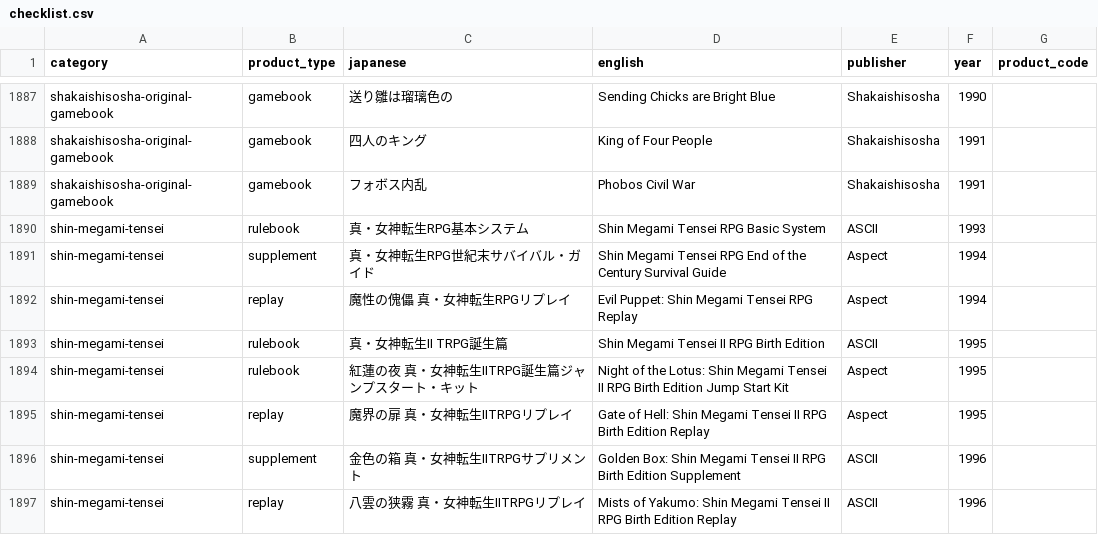
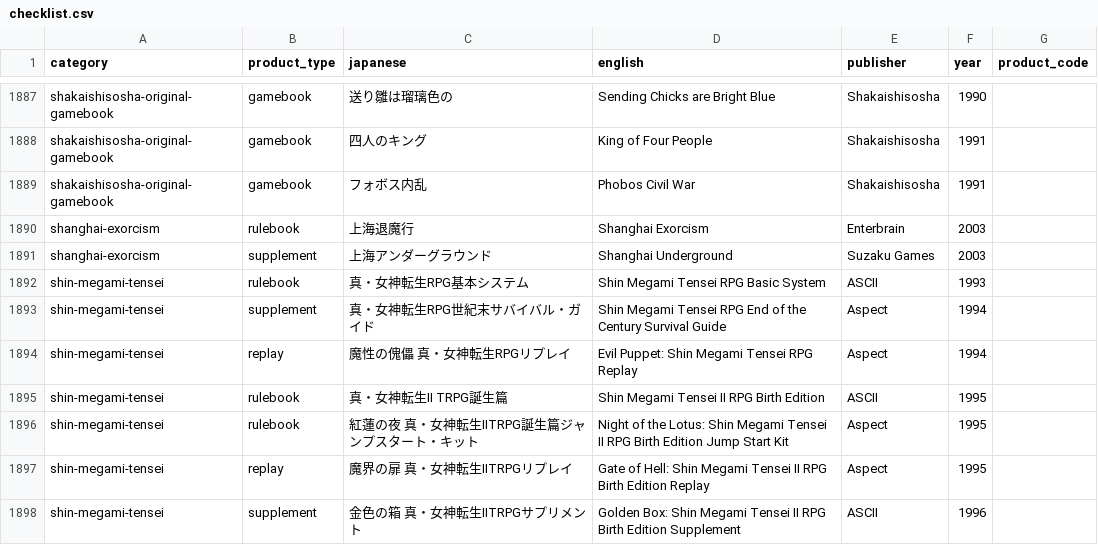
Before and after one commit to weatherspud/japanese-collectors-list, a CSV file: checklist.csv, drawn as a sheet; only a part is shown, gaps mark what is left out; the shorter side is filled out with more unchanged rows; the diff names each change by its address in the sheet, - before the commit and + after, or states it on an @@ line.

Commit message:
shanghai exorcism

```diff
--- a/checklist.csv
+++ b/checklist.csv
+row 1890: shanghai-exorcism | rulebook | 上海退魔行 | Shanghai Exorcism | Enterbrain | 2003
+row 1891: shanghai-exorcism | supplement | 上海アンダーグラウンド | Shanghai Underground | Suzaku Games | 2003
```
Also changed, not shown: 3 other files.
